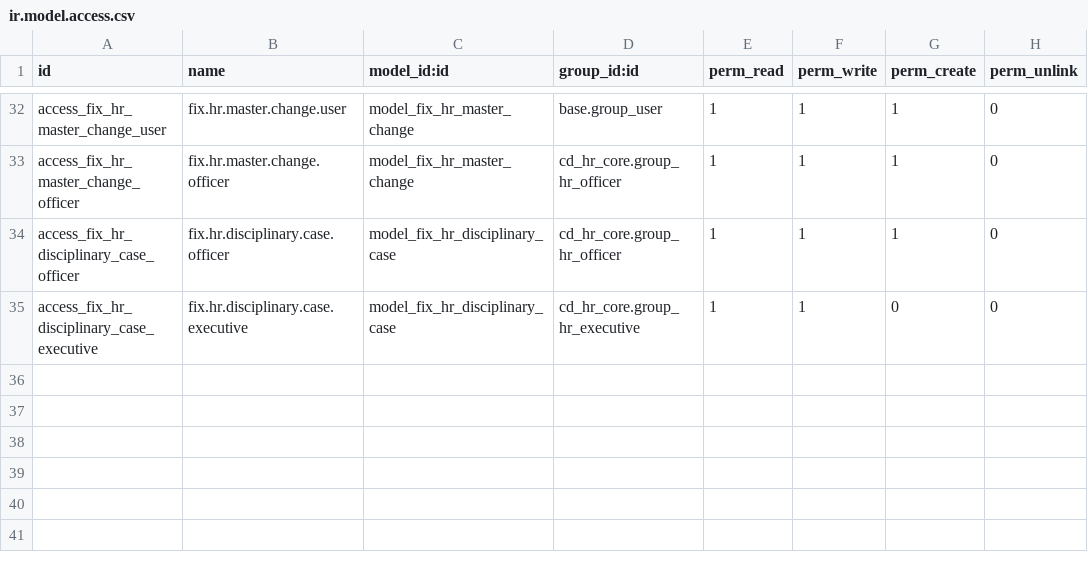
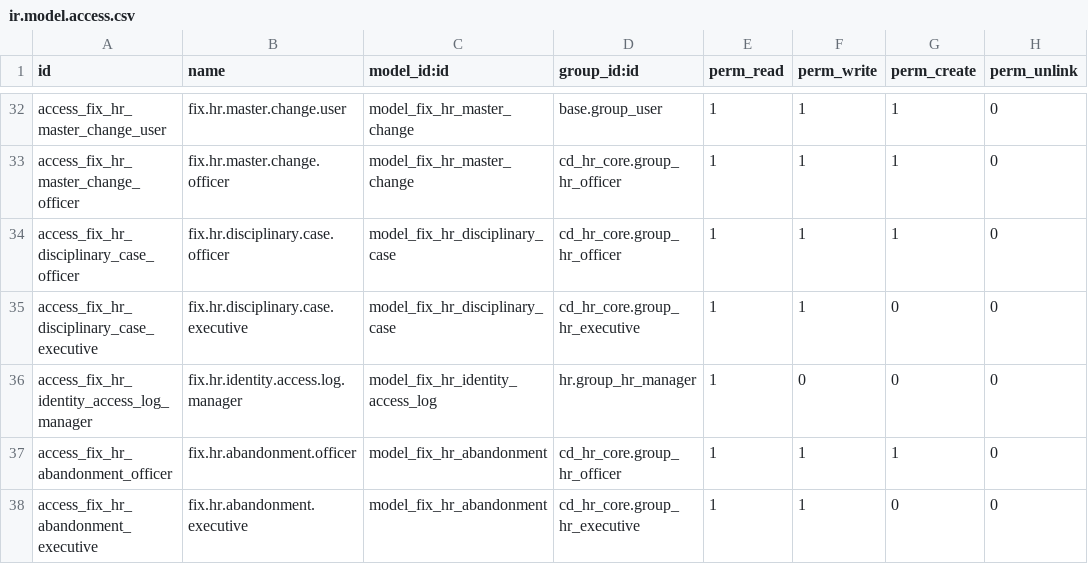
Before and after one commit to maz279/1000fix_new_erp_system, a CSV file: 1000_fix_codebase/addons/domain/h_people/cd_hr_core/security/ir.model.access.csv, drawn as a sheet; only a part is shown, gaps mark what is left out; the diff names each change by its address in the sheet, - before the commit and + after, or states it on an @@ line.

```diff
--- a/1000_fix_codebase/addons/domain/h_people/cd_hr_core/security/ir.model.access.csv
+++ b/1000_fix_codebase/addons/domain/h_people/cd_hr_core/security/ir.model.access.csv
+row 36: access_fix_hr_identity_access_log_manager | fix.hr.identity.access.log.manager | model_fix_hr_identity_access_log | hr.group_hr_manager | 1 | 0 | 0 | 0
+row 37: access_fix_hr_abandonment_officer | fix.hr.abandonment.officer | model_fix_hr_abandonment | cd_hr_core.group_hr_officer | 1 | 1 | 1 | 0
+row 38: access_fix_hr_abandonment_executive | fix.hr.abandonment.executive | model_fix_hr_abandonment | cd_hr_core.group_hr_executive | 1 | 1 | 0 | 0
```
Also changed, not shown: 23 other files.
